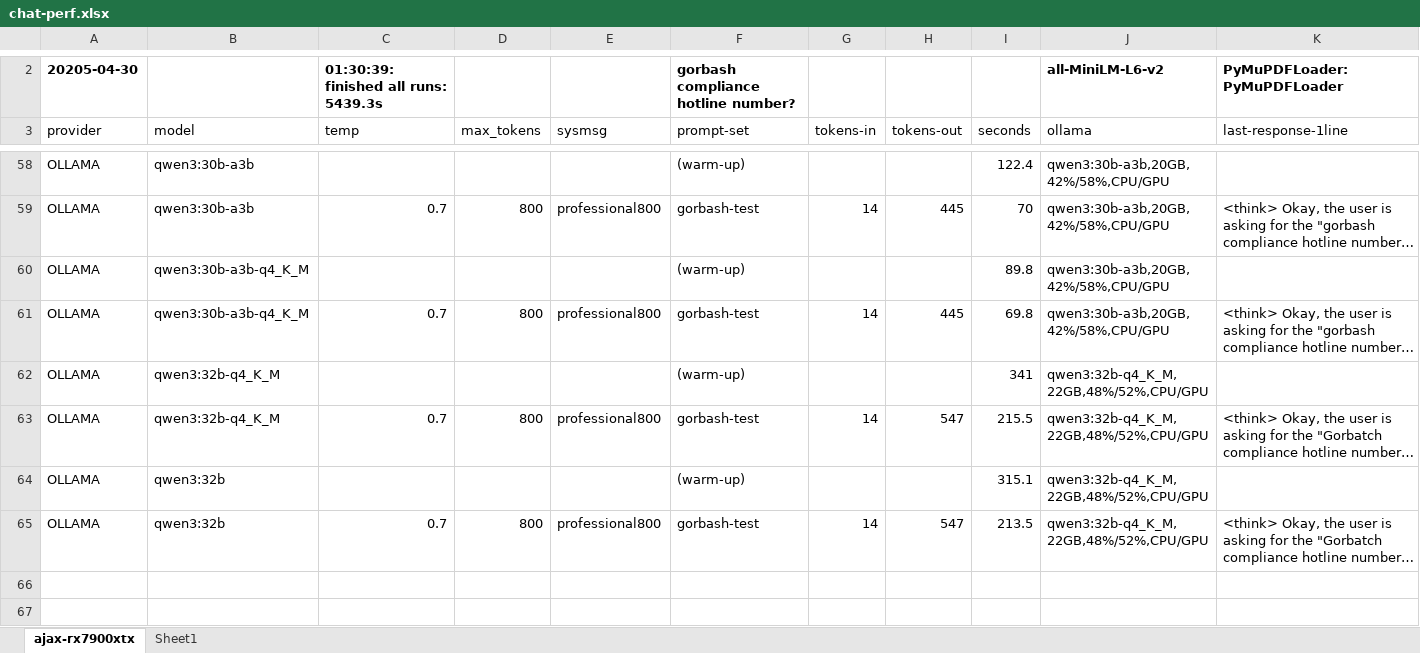
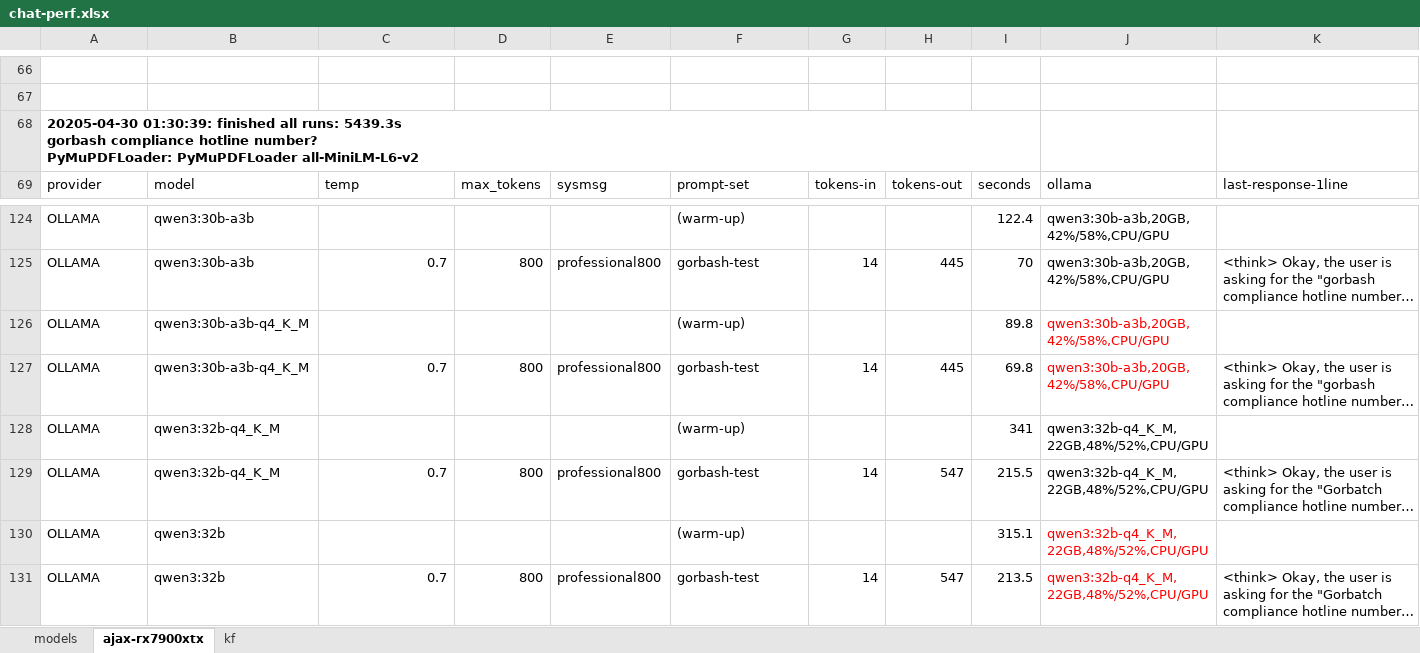
Before and after one commit to 8forty/kfchat, an Excel workbook: chat-perf/chat-perf.xlsx, sheet ajax-rx7900xtx, drawn as a sheet; only a part is shown, gaps mark what is left out; long unchanged cells end in …; values as stored, in another font and other column widths than the file's, no borders; addresses are those after the commit; ↵ is a line break in a cell; the diff covers the shown part only; the diff names each change by its address in the sheet, - before the commit and + after, or states it on an @@ line.

```diff
--- a/chat-perf/chat-perf.xlsx (sheet ajax-rx7900xtx)
+++ b/chat-perf/chat-perf.xlsx (sheet ajax-rx7900xtx)
-sheet tab: Sheet1
+sheet tab: kf
+sheet tab: models
-row 66: 20205-04-30 |  | 01:30:39: finished all runs: 5439.3s |  |  | gorbash compliance hotline number? |  |  |  | all-MiniLM-L6-v2 | PyMuPDFLoader: PyMuPDFLoader
+row 66: (empty)
+row 67: (empty)
+row 68: 20205-04-30 01:30:39: finished all runs: 5439.3s ↵ gorbash compliance hotline number? ↵ PyMuPDFLoader: PyMuPDFLoader all-MiniLM-L6-v2
-J126:J127 text colour: black
+J126:J127 text colour: #FF0000
-J130:J131 text colour: black
+J130:J131 text colour: #FF0000
```
Also changed, not shown: 64 added rows elsewhere in this sheet, sheet kf, 7 other files.
